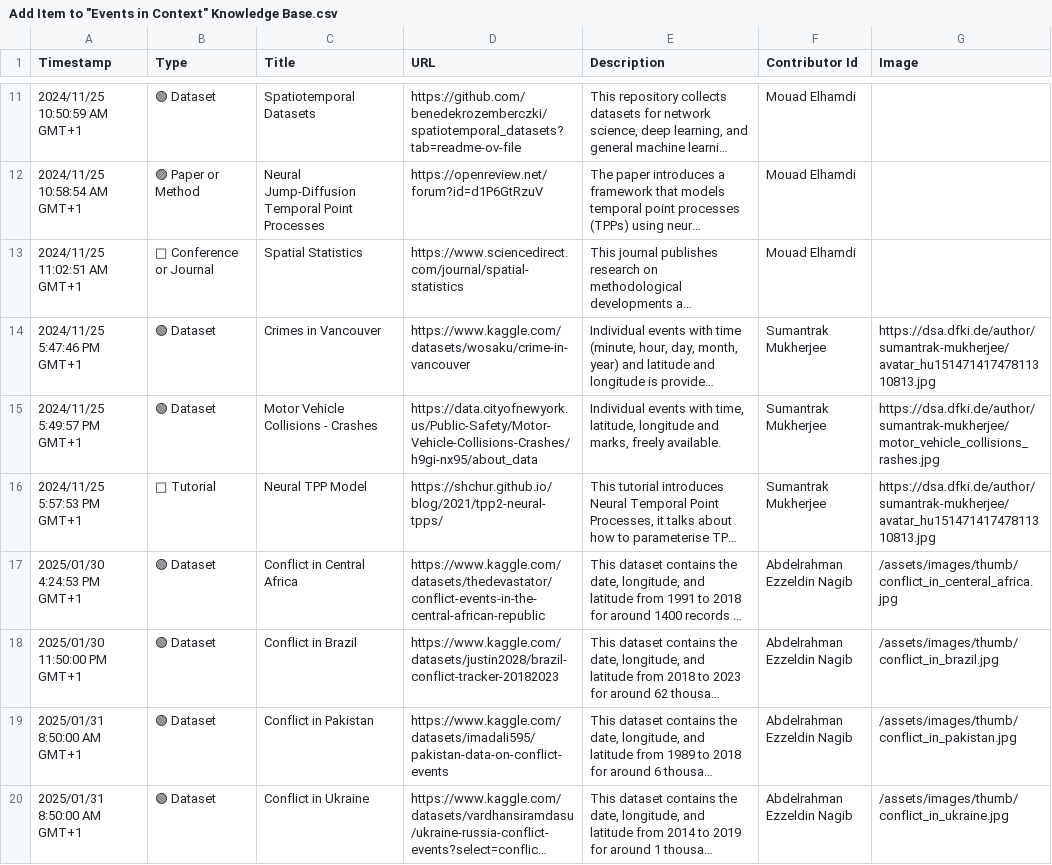
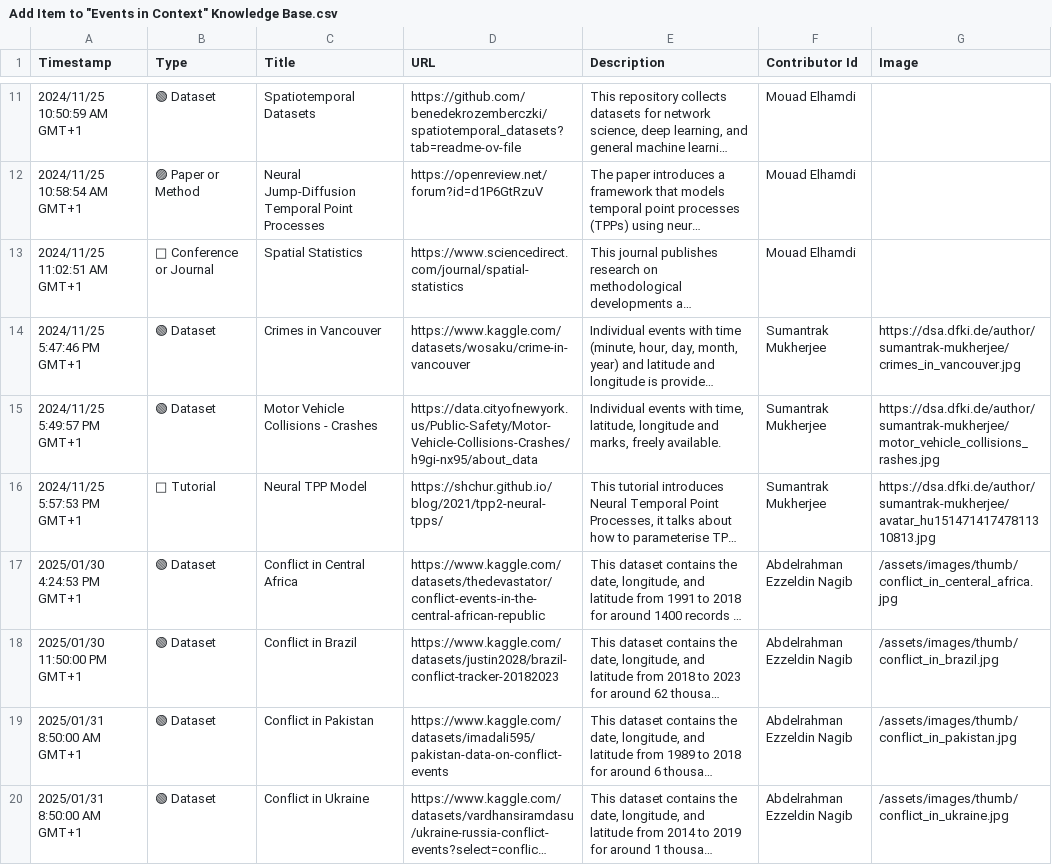
Before and after one commit to events2025/events2025.github.io, a CSV file: data/Add Item to "Events in Context" Knowledge Base.csv, drawn as a sheet; only a part is shown, gaps mark what is left out; long unchanged cells end in …; the diff names each change by its address in the sheet, - before the commit and + after, or states it on an @@ line.

Commit message:
Update Add Item to "Events in Context" Knowledge Base.csv

```diff
--- a/data/Add Item to "Events in Context" Knowledge Base.csv
+++ b/data/Add Item to "Events in Context" Knowledge Base.csv
-G14 (Image): https://dsa.dfki.de/author/sumantrak-mukherjee/avatar_hu15147141747811310813.jpg
+G14 (Image): https://dsa.dfki.de/author/sumantrak-mukherjee/crimes_in_vancouver.jpg
```
